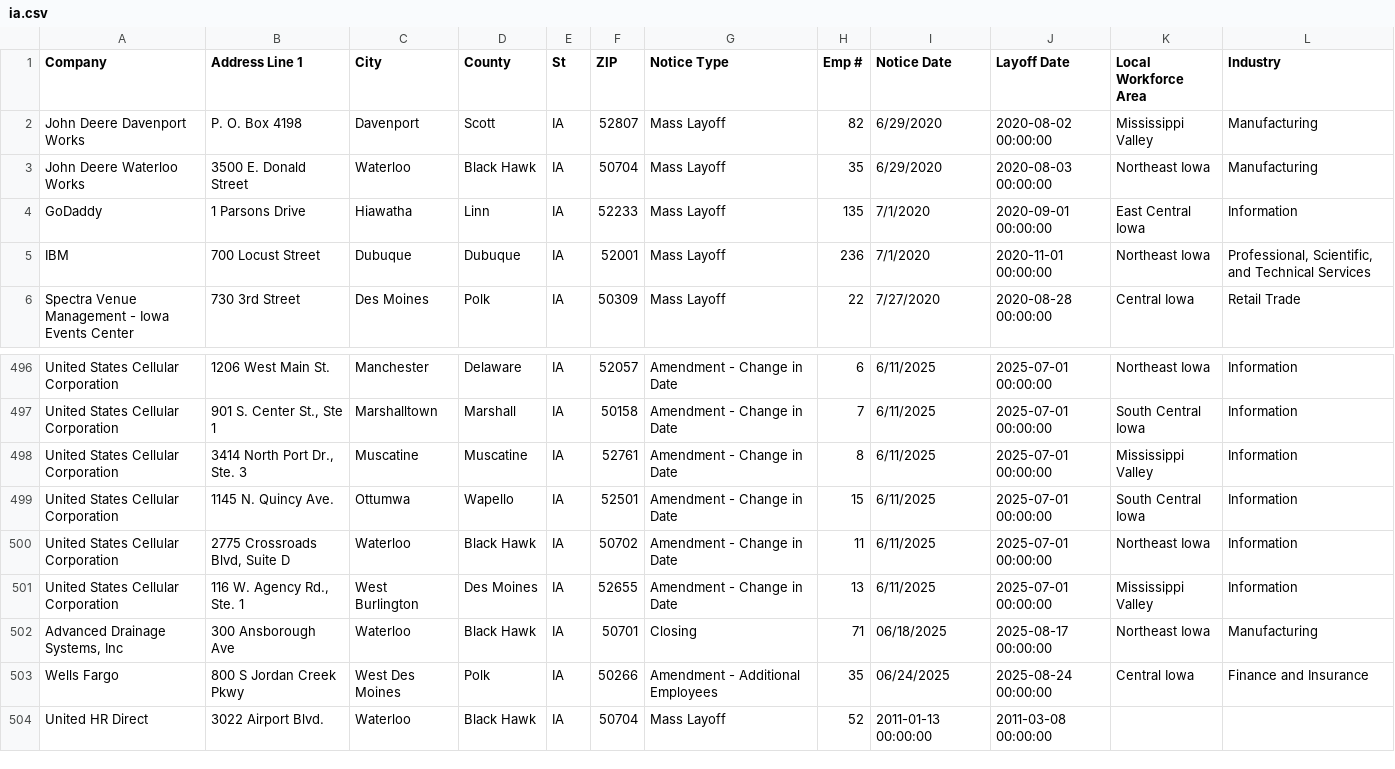
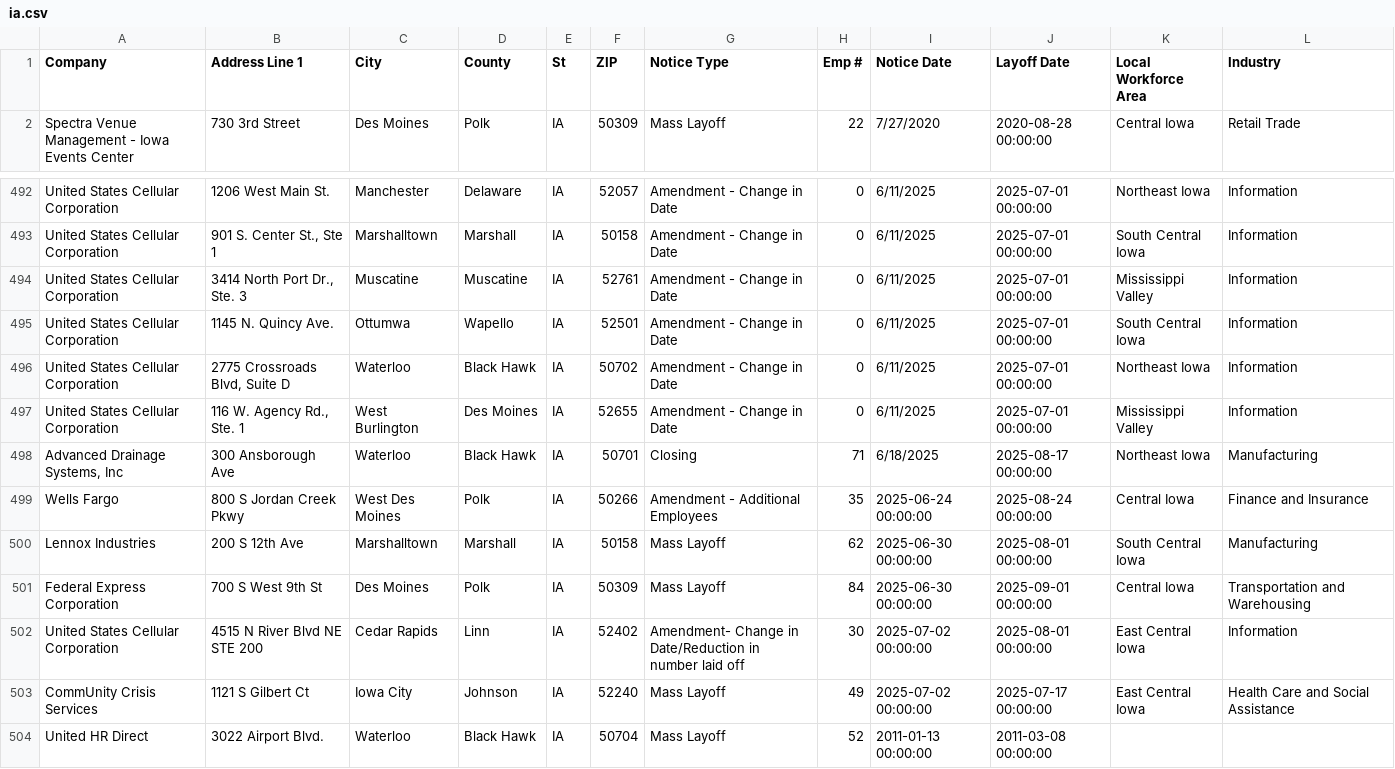
Before and after one commit to qu-genesis/github-action-class-nicar, a CSV file: data/ia.csv, drawn as a sheet; only a part is shown, gaps mark what is left out; removed rows and columns are numbered as before the commit, all else as after; the diff covers the shown part only; the diff names each change by its address in the sheet, - before the commit and + after, or states it on an @@ line.

```diff
--- a/data/ia.csv
+++ b/data/ia.csv
-row 2: John Deere Davenport Works | P. O. Box 4198 | Davenport | Scott | IA | 52807 | Mass Layoff | 82 | 6/29/2020 | 2020-08-02 00:00:00 | Mississippi Valley | Manufacturing
-row 3: John Deere Waterloo Works | 3500 E. Donald Street | Waterloo | Black Hawk | IA | 50704 | Mass Layoff | 35 | 6/29/2020 | 2020-08-03 00:00:00 | Northeast Iowa | Manufacturing
-row 4: GoDaddy | 1 Parsons Drive | Hiawatha | Linn | IA | 52233 | Mass Layoff | 135 | 7/1/2020 | 2020-09-01 00:00:00 | East Central Iowa | Information
-row 5: IBM | 700 Locust Street | Dubuque | Dubuque | IA | 52001 | Mass Layoff | 236 | 7/1/2020 | 2020-11-01 00:00:00 | Northeast Iowa | Professional, Scientific, and Technical Services
-H492 (Emp #): 6
+H492 (Emp #): 0
-H493 (Emp #): 7
+H493 (Emp #): 0
-H494 (Emp #): 8
+H494 (Emp #): 0
-H495 (Emp #): 15
+H495 (Emp #): 0
-H496 (Emp #): 11
+H496 (Emp #): 0
-H497 (Emp #): 13
+H497 (Emp #): 0
-I498 (Notice Date): 06/18/2025
+I498 (Notice Date): 6/18/2025
-I499 (Notice Date): 06/24/2025
+I499 (Notice Date): 2025-06-24 00:00:00
+row 500: Lennox Industries | 200 S 12th Ave | Marshalltown | Marshall | IA | 50158 | Mass Layoff | 62 | 2025-06-30 00:00:00 | 2025-08-01 00:00:00 | South Central Iowa | Manufacturing
+row 501: Federal Express Corporation | 700 S West 9th St | Des Moines | Polk | IA | 50309 | Mass Layoff | 84 | 2025-06-30 00:00:00 | 2025-09-01 00:00:00 | Central Iowa | Transportation and Warehousing
+row 502: United States Cellular Corporation | 4515 N River Blvd NE STE 200 | Cedar Rapids | Linn | IA | 52402 | Amendment- Change in Date/Reduction in number laid off | 30 | 2025-07-02 00:00:00 | 2025-08-01 00:00:00 | East Central Iowa | Information
+row 503: CommUnity Crisis Services | 1121 S Gilbert Ct | Iowa City | Johnson | IA | 52240 | Mass Layoff | 49 | 2025-07-02 00:00:00 | 2025-07-17 00:00:00 | East Central Iowa | Health Care and Social Assistance
```
Also changed, not shown: 27 edited cells elsewhere in this file.
